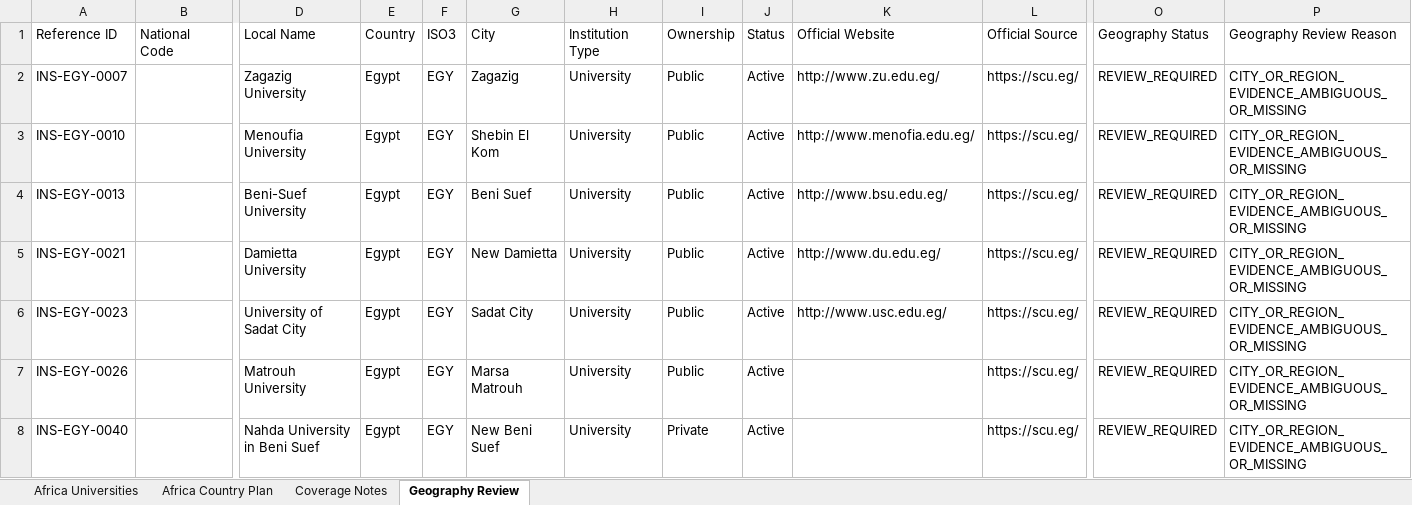
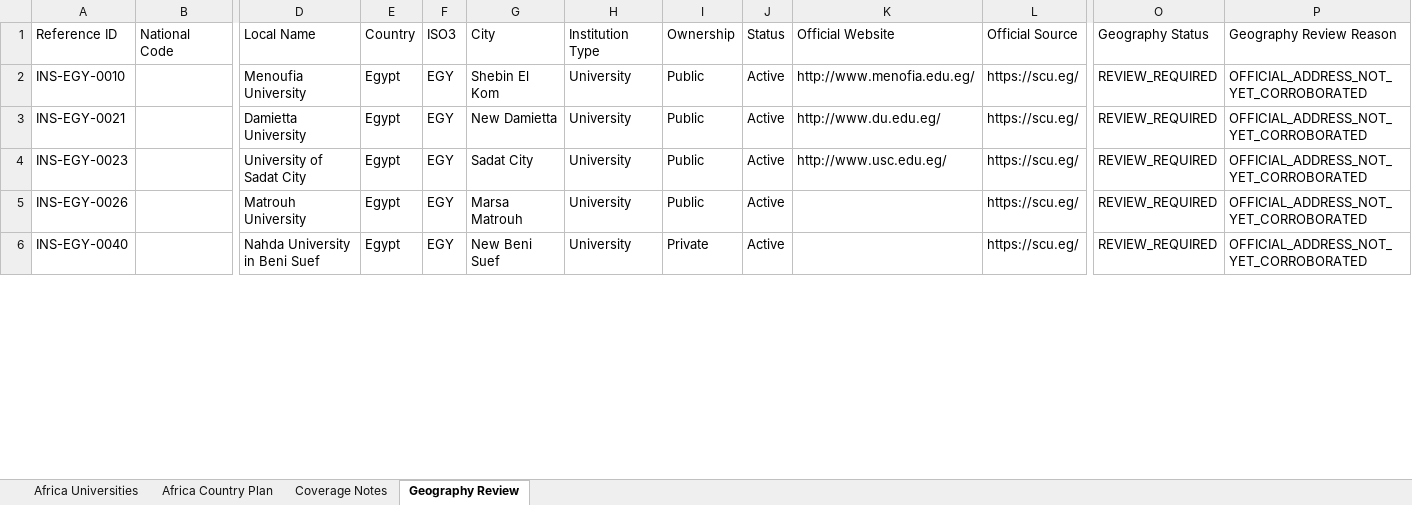
Before and after one commit to wegdangamil2022-oss/MANARATAK-First-, an Excel workbook: workspace/import-sources/universities/stage-1/Africa_Universities_Import_English_Complete_54_Countries(1).xlsx, sheet Geography Review, drawn as a sheet; only a part is shown, gaps mark what is left out; values as stored, in another font and other column widths than the file's, no borders; removed rows and columns are numbered as before the commit, all else as after; rows hold the shown columns only; the diff covers the shown part only; the diff names each change by its address in the sheet, - before the commit and + after, or states it on an @@ line.

```diff
--- a/workspace/import-sources/universities/stage-1/Africa_Universities_Import_English_Complete_54_Countries(1).xlsx (sheet Geography Review)
+++ b/workspace/import-sources/universities/stage-1/Africa_Universities_Import_English_Complete_54_Countries(1).xlsx (sheet Geography Review)
-row 2: INS-EGY-0007 |  | Zagazig University | Egypt | EGY | Zagazig | University | Public | Active | http://www.zu.edu.eg/ | https://scu.eg/ | REVIEW_REQUIRED | CITY_OR_REGION_EVIDENCE_AMBIGUOUS_OR_MISSING
-P2: CITY_OR_REGION_EVIDENCE_AMBIGUOUS_OR_MISSING
+P2: OFFICIAL_ADDRESS_NOT_YET_CORROBORATED
-row 4: INS-EGY-0013 |  | Beni-Suef University | Egypt | EGY | Beni Suef | University | Public | Active | http://www.bsu.edu.eg/ | https://scu.eg/ | REVIEW_REQUIRED | CITY_OR_REGION_EVIDENCE_AMBIGUOUS_OR_MISSING
-P3:P6: CITY_OR_REGION_EVIDENCE_AMBIGUOUS_OR_MISSING
+P3:P6: OFFICIAL_ADDRESS_NOT_YET_CORROBORATED
```
Also changed, not shown: 73 removed rows and 205 edited cells elsewhere in this sheet, sheet Africa Universities, workspace/import-sources/universities/stage-1/Asia_Universities_Import_English_Complete_Asia.xlsx, workspace/import-sources/universities/stage-1/Europe_Universities_Import_English_Complete.xlsx, 23 other files.
